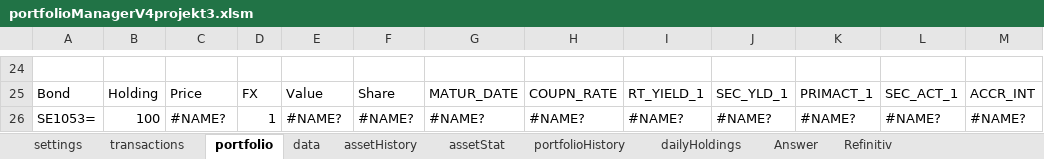
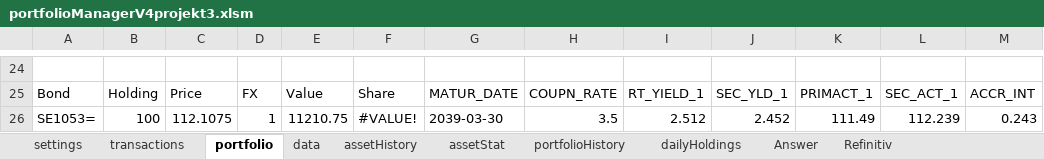
Before and after one commit to ErikssonWilliam/Portfolio-Management, an Excel workbook: Project 3/portfolioManagerV4projekt3.xlsm, sheet portfolio, drawn as a sheet; only a part is shown, gaps mark what is left out; values as stored, in another font and other column widths than the file's, no cell formats; charts and pictures not drawn; the diff covers the shown part only; the diff names each change by its address in the sheet, - before the commit and + after, or states it on an @@ line.

```diff
--- a/Project 3/portfolioManagerV4projekt3.xlsm (sheet portfolio)
+++ b/Project 3/portfolioManagerV4projekt3.xlsm (sheet portfolio)
-C26: #NAME?
+C26: 112.1075
-E26: #NAME?
+E26: 11210.75
-F26: #NAME?
+F26: #VALUE!
-G26: #NAME?
+G26: 2039-03-30
-H26: #NAME?
+H26: 3.5
-I26: #NAME?
+I26: 2.512
-J26: #NAME?
+J26: 2.452
-K26: #NAME?
+K26: 111.49
-L26: #NAME?
+L26: 112.239
-M26: #NAME?
+M26: 0.243
```
Also changed, not shown: 1 added row, 1 removed row and 87 edited cells elsewhere in this sheet, sheet assetHistory, sheet Refinitiv, sheet data, sheet Answer, sheet settings, cell formats, charts or pictures, 2 other files.
